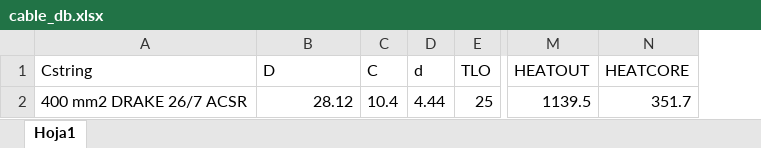
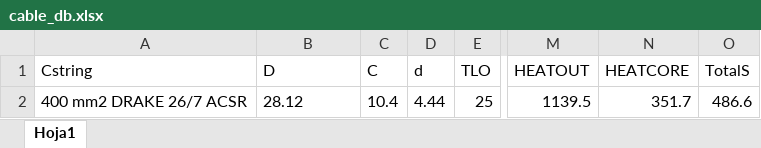
Before and after one commit to gteasoft/pypacity, an Excel workbook: cable/cable_db.xlsx, sheet Hoja1, drawn as a sheet; only a part is shown, gaps mark what is left out; values as stored, in another font and other column widths than the file's, no borders; the diff names each change by its address in the sheet, - before the commit and + after, or states it on an @@ line.

```diff
--- a/cable/cable_db.xlsx (sheet Hoja1)
+++ b/cable/cable_db.xlsx (sheet Hoja1)
+column O (TotalS), row 2: 486.6
-B2 alignment: right
+B2 alignment: left
```
Also changed, not shown: 10 other files.
